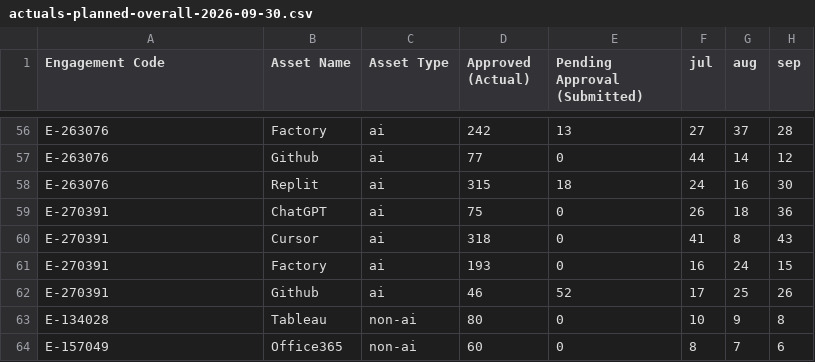
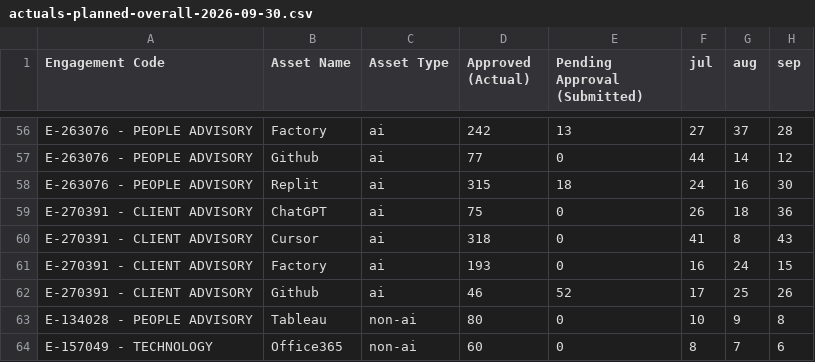
Before and after one commit to nishanthpaul30/roi, a CSV file: public/actuals-planned-overall-2026-09-30.csv, drawn as a sheet; only a part is shown, gaps mark what is left out; the diff covers the shown part only; the diff names each change by its address in the sheet, - before the commit and + after, or states it on an @@ line.

```diff
--- a/public/actuals-planned-overall-2026-09-30.csv
+++ b/public/actuals-planned-overall-2026-09-30.csv
-A56:A58 (Engagement Code): E-263076
+A56:A58 (Engagement Code): E-263076 - PEOPLE ADVISORY
-A59:A62 (Engagement Code): E-270391
+A59:A62 (Engagement Code): E-270391 - CLIENT ADVISORY
-A63 (Engagement Code): E-134028
+A63 (Engagement Code): E-134028 - PEOPLE ADVISORY
-A64 (Engagement Code): E-157049
+A64 (Engagement Code): E-157049 - TECHNOLOGY
```
Also changed, not shown: 54 edited cells elsewhere in this file, 1 other file.
